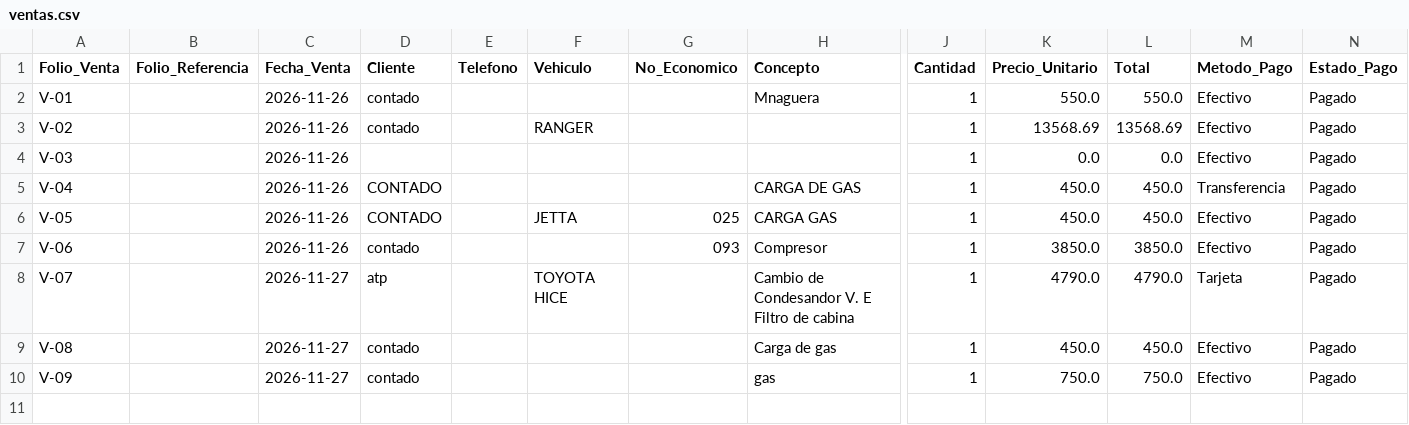
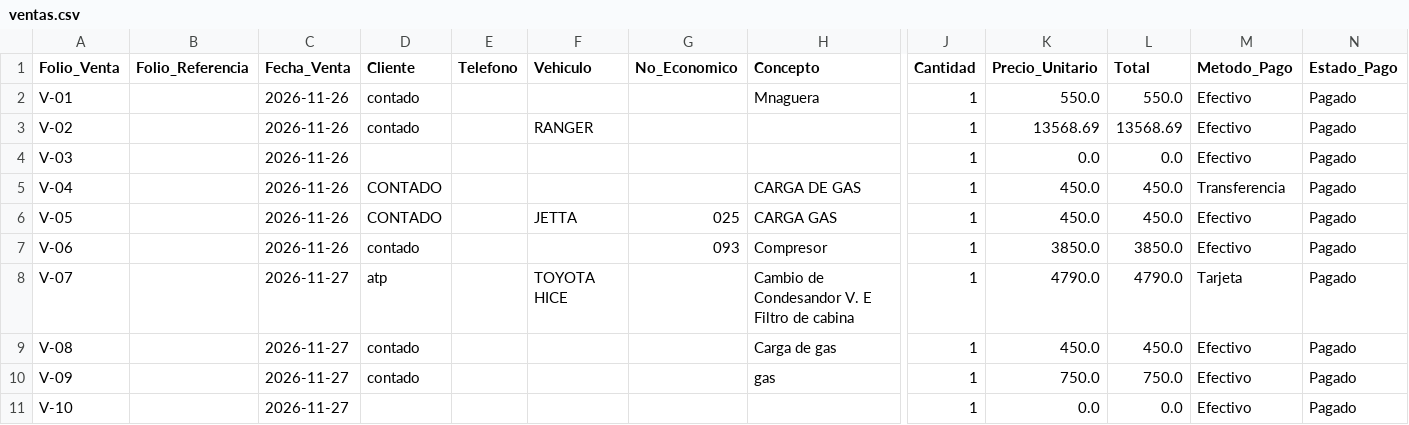
Before and after one commit to Chicotito/taller-pro-piloto, a CSV file: data/ventas.csv, drawn as a sheet; only a part is shown, gaps mark what is left out; rows hold the shown columns only; the diff names each change by its address in the sheet, - before the commit and + after, or states it on an @@ line.

Commit message:
Actualizar ventas.csv

```diff
--- a/data/ventas.csv
+++ b/data/ventas.csv
+row 11: V-10 |  | 2026-11-27 |  |  |  |  |  | 1 | 0.0 | 0.0 | Efectivo | Pagado
```
